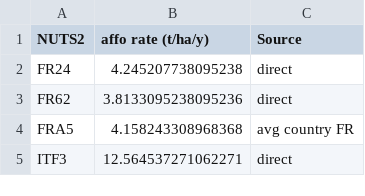
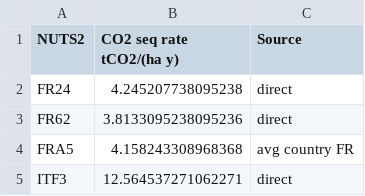
Before and after one commit to BertoGBG/CO2-stores-preprocessing, a CSV file: zenodo_aCDRs/outputs/afforestation/afforestation_rates_nuts2_full.csv, drawn as a sheet; only a part is shown.

```diff
--- a/zenodo_aCDRs/outputs/afforestation/afforestation_rates_nuts2_full.csv
+++ b/zenodo_aCDRs/outputs/afforestation/afforestation_rates_nuts2_full.csv
@@ -1,2 +1,2 @@
-NUTS2,affo rate (t/ha/y),Source
+NUTS2,CO2 seq rate tCO2/(ha y),Source
 FR24,4.245207738095238,direct
```
Also changed, not shown: 7 other files.
